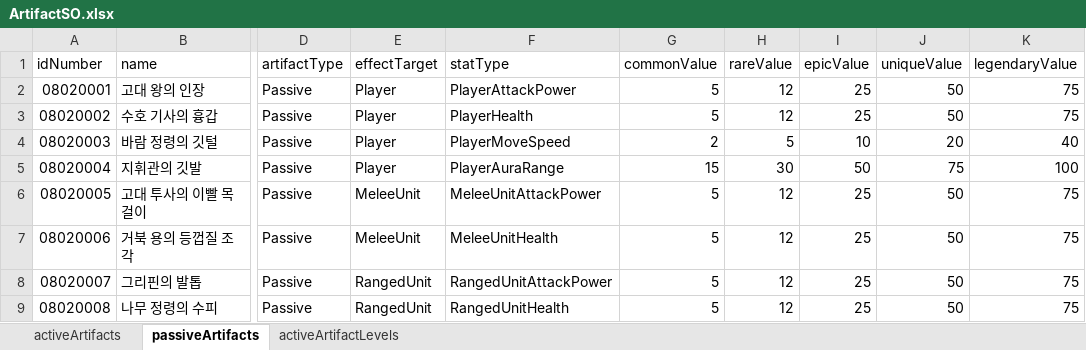
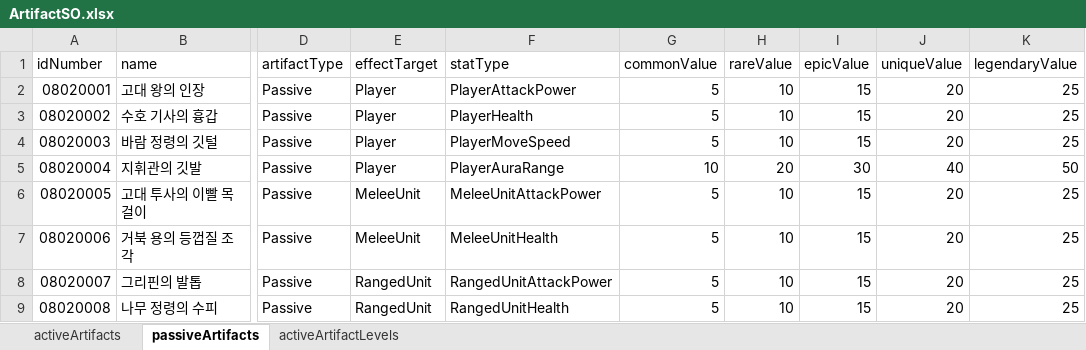
Before and after one commit to gyro1515/TeamProject_CheerUpMyHero, an Excel workbook: Assets/Excel/ArtifactSO.xlsx, sheet passiveArtifacts, drawn as a sheet; only a part is shown, gaps mark what is left out; values as stored, in another font and other column widths than the file's, no borders; the diff names each change by its address in the sheet, - before the commit and + after, or states it on an @@ line.

```diff
--- a/Assets/Excel/ArtifactSO.xlsx (sheet passiveArtifacts)
+++ b/Assets/Excel/ArtifactSO.xlsx (sheet passiveArtifacts)
-H2:H3 (rareValue): 12
+H2:H3 (rareValue): 10
-I2:I3 (epicValue): 25
+I2:I3 (epicValue): 15
-J2:J3 (uniqueValue): 50
+J2:J3 (uniqueValue): 20
-K2:K3 (legendaryValue): 75
+K2:K3 (legendaryValue): 25
-G4 (commonValue): 2
+G4 (commonValue): 5
-H4 (rareValue): 5
+H4 (rareValue): 10
-I4 (epicValue): 10
+I4 (epicValue): 15
-K4 (legendaryValue): 40
+K4 (legendaryValue): 25
-G5 (commonValue): 15
+G5 (commonValue): 10
-H5 (rareValue): 30
+H5 (rareValue): 20
-I5 (epicValue): 50
+I5 (epicValue): 30
-J5 (uniqueValue): 75
+J5 (uniqueValue): 40
-K5 (legendaryValue): 100
+K5 (legendaryValue): 50
-H6:H9 (rareValue): 12
+H6:H9 (rareValue): 10
-I6:I9 (epicValue): 25
+I6:I9 (epicValue): 15
-J6:J9 (uniqueValue): 50
+J6:J9 (uniqueValue): 20
-K6:K9 (legendaryValue): 75
+K6:K9 (legendaryValue): 25
```
Also changed, not shown: 21 other files.
